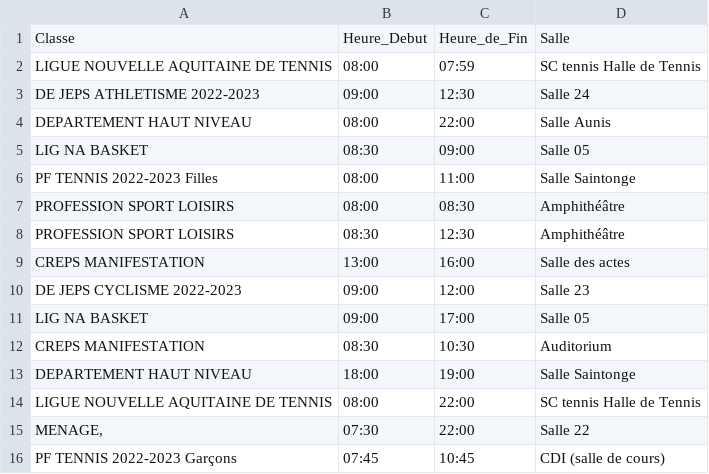
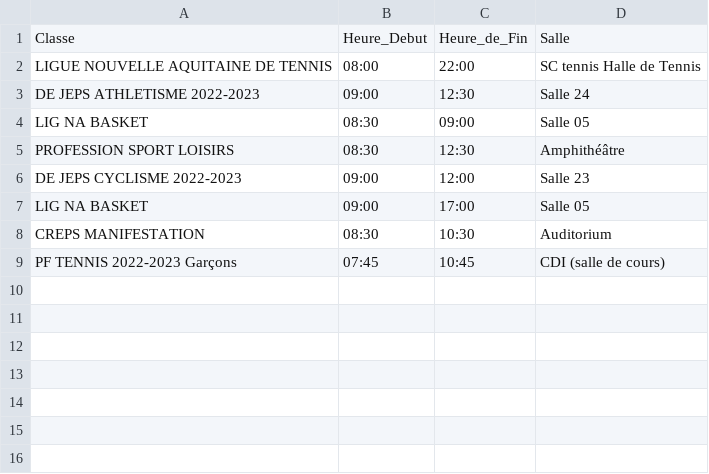
Before and after one commit to AdminTotem/PlanningSemaineCSV, a CSV file: salle/vendredi.csv, drawn as a sheet.

Commit message:
Update vendredi.csv

```diff
--- a/salle/vendredi.csv
+++ b/salle/vendredi.csv
@@ -1,10 +1,6 @@
 Classe;Heure_Debut;Heure_de_Fin;Salle
-LIGUE NOUVELLE AQUITAINE DE TENNIS;08:00;07:59;SC tennis Halle de Tennis
+LIGUE NOUVELLE AQUITAINE DE TENNIS;08:00;22:00;SC tennis Halle de Tennis
 DE JEPS ATHLETISME 2022-2023;09:00;12:30;Salle 24
-DEPARTEMENT HAUT NIVEAU;08:00;22:00;Salle Aunis
 LIG NA BASKET;08:30;09:00;Salle 05
-PF TENNIS 2022-2023 Filles;08:00;11:00;Salle Saintonge
-PROFESSION SPORT LOISIRS ;08:00;08:30;Amphithéâtre
 PROFESSION SPORT LOISIRS ;08:30;12:30;Amphithéâtre
-CREPS MANIFESTATION;13:00;16:00;Salle des actes
 DE JEPS CYCLISME 2022-2023;09:00;12:00;Salle 23
@@ -12,5 +8,2 @@ LIG NA BASKET;09:00;17:00;Salle 05
 CREPS MANIFESTATION;08:30;10:30;Auditorium
-DEPARTEMENT HAUT NIVEAU;18:00;19:00;Salle Saintonge
-LIGUE NOUVELLE AQUITAINE DE TENNIS;08:00;22:00;SC tennis Halle de Tennis
-MENAGE, ;07:30;22:00;Salle 22
 PF TENNIS 2022-2023 Garçons;07:45;10:45;CDI (salle de cours)
```
